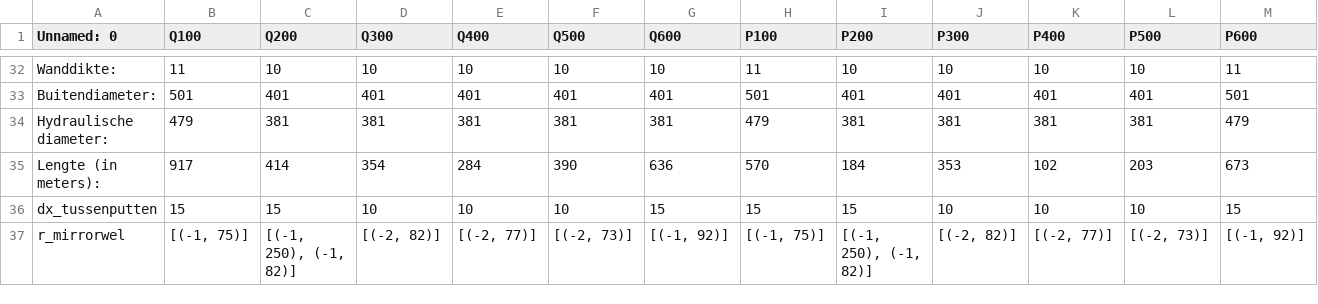
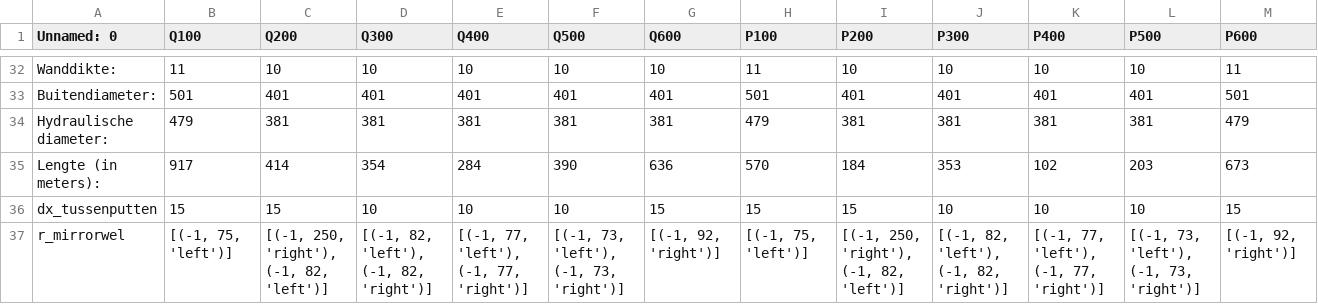
Before and after one commit to pwn-drinking-water-production/python-pwn-productiecapaciteit-infiltratiegebieden, a CSV file: productiecapaciteit/data/strang_props7.csv, drawn as a sheet; only a part is shown, gaps mark what is left out; the diff covers the shown part only; the diff names each change by its address in the sheet, - before the commit and + after, or states it on an @@ line.

Commit message:
Add a 2D transient head map with canal image wells
Section "2D head map" in report_wvpweerstand_transient: order the wells of a
strang along the row (row_segments, well_row_normals), place canal image wells
along each well's normal (canal_sides, image_offsets with repeated reflections
between a left and a right canal, image_wells), solve one distance-response
table per strang (distance_table, each radius with its own near window) and
superpose it on a grid (drawdown_field).

r_mirrorwel in strang_props7.csv now holds one (strength, distance, side) per
canal; get_config parses it with ast.literal_eval and the cross-section helpers
take the side from the config instead of guessing it from the multiplicity.

```diff
--- a/productiecapaciteit/data/strang_props7.csv
+++ b/productiecapaciteit/data/strang_props7.csv
-B37 (Q100): [(-1, 75)]
+B37 (Q100): [(-1, 75, 'left')]
-C37 (Q200): [(-1, 250), (-1, 82)]
+C37 (Q200): [(-1, 250, 'right'), (-1, 82, 'left')]
-D37 (Q300): [(-2, 82)]
+D37 (Q300): [(-1, 82, 'left'), (-1, 82, 'right')]
-E37 (Q400): [(-2, 77)]
+E37 (Q400): [(-1, 77, 'left'), (-1, 77, 'right')]
-F37 (Q500): [(-2, 73)]
+F37 (Q500): [(-1, 73, 'left'), (-1, 73, 'right')]
-G37 (Q600): [(-1, 92)]
+G37 (Q600): [(-1, 92, 'right')]
-H37 (P100): [(-1, 75)]
+H37 (P100): [(-1, 75, 'left')]
-I37 (P200): [(-1, 250), (-1, 82)]
+I37 (P200): [(-1, 250, 'right'), (-1, 82, 'left')]
-J37 (P300): [(-2, 82)]
+J37 (P300): [(-1, 82, 'left'), (-1, 82, 'right')]
-K37 (P400): [(-2, 77)]
+K37 (P400): [(-1, 77, 'left'), (-1, 77, 'right')]
-L37 (P500): [(-2, 73)]
+L37 (P500): [(-1, 73, 'left'), (-1, 73, 'right')]
-M37 (P600): [(-1, 92)]
+M37 (P600): [(-1, 92, 'right')]
```
Also changed, not shown: 12 edited cells elsewhere in this file, 7 other files.
